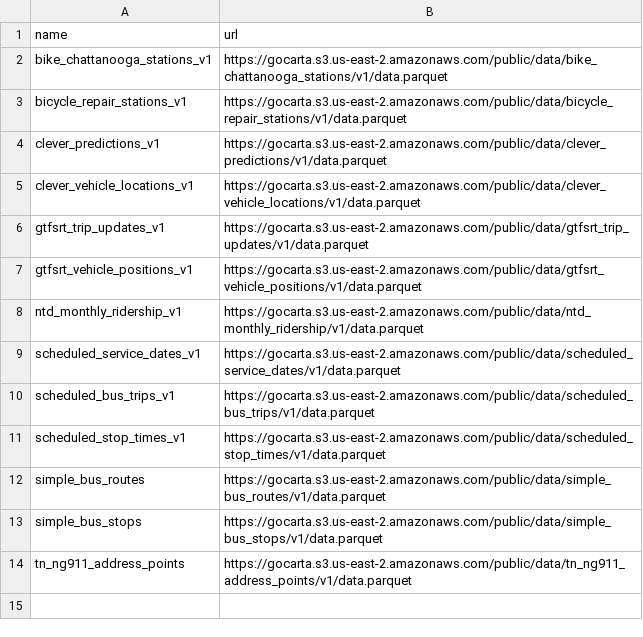
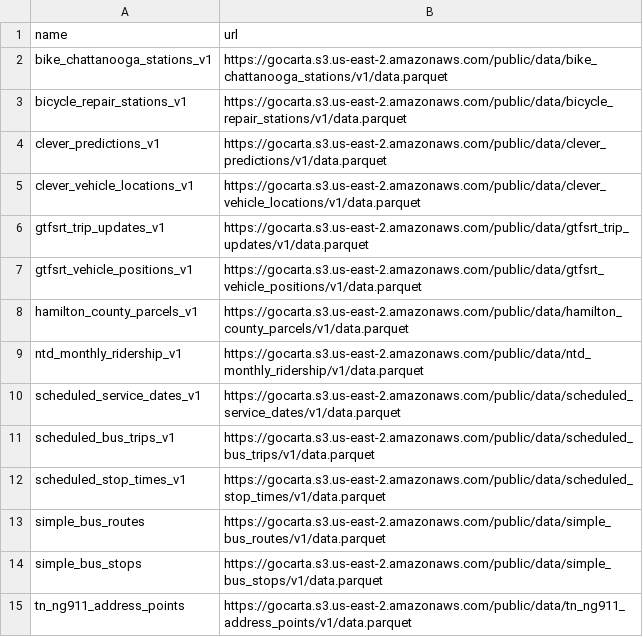
Before and after one commit to mblackonline/data.duckdb, a CSV file: datasets.csv, drawn as a sheet; the diff names each change by its address in the sheet, - before the commit and + after, or states it on an @@ line.

Commit message:
Update datasets.csv

```diff
--- a/datasets.csv
+++ b/datasets.csv
+row 8: hamilton_county_parcels_v1 | https://gocarta.s3.us-east-2.amazonaws.com/public/data/hamilton_county_parcels/v1/data.parquet
```
